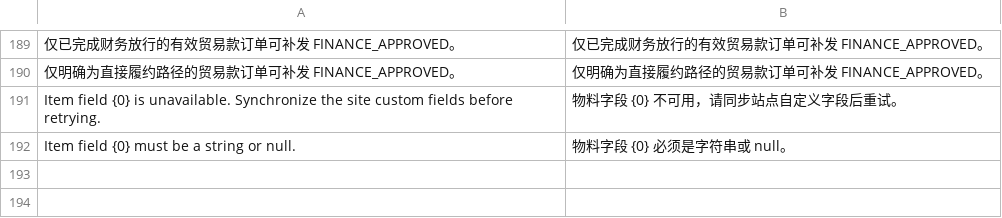
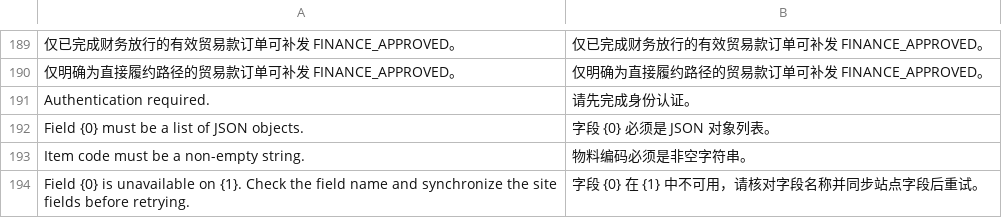
Before and after one commit to yueweiit/deeplinkerp-crm_integration, a CSV file: crm_integration/translations/zh.csv, drawn as a sheet; only a part is shown, gaps mark what is left out; removed rows and columns are numbered as before the commit, all else as after; the diff names each change by its address in the sheet, - before the commit and + after, or states it on an @@ line.

```diff
--- a/crm_integration/translations/zh.csv
+++ b/crm_integration/translations/zh.csv
-row 191: Item field {0} is unavailable. Synchronize the site custom fields before retrying. | 物料字段 {0} 不可用，请同步站点自定义字段后重试。
-row 192: Item field {0} must be a string or null. | 物料字段 {0} 必须是字符串或 null。
+row 191: Authentication required. | 请先完成身份认证。
+row 192: Field {0} must be a list of JSON objects. | 字段 {0} 必须是 JSON 对象列表。
+row 193: Item code must be a non-empty string. | 物料编码必须是非空字符串。
+row 194: Field {0} is unavailable on {1}. Check the field name and synchronize the site fields before retrying. | 字段 {0} 在 {1} 中不可用，请核对字段名称并同步站点字段后重试。
```
Also changed, not shown: crm_integration/translations/en.csv, crm_integration/translations/es.csv, 2 other files.
